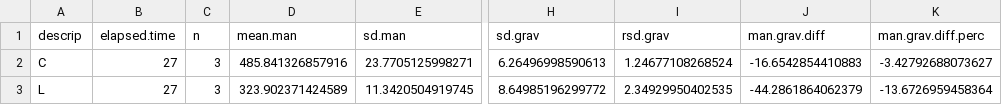
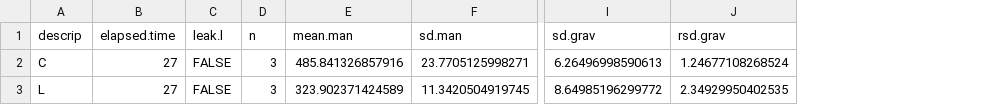
Before and after one commit to sashahafner/GD-BMP_paper_2019, a CSV file: experiments/UQ2/man.grav/results/BMP.csv, drawn as a sheet; only a part is shown, gaps mark what is left out; removed rows and columns are numbered as before the commit, all else as after; the diff names each change by its address in the sheet, - before the commit and + after, or states it on an @@ line.

```diff
--- a/experiments/UQ2/man.grav/results/BMP.csv
+++ b/experiments/UQ2/man.grav/results/BMP.csv
+column C (leak.l), rows 2-3: FALSE | FALSE
-column J (man.grav.diff), rows 2-3: -16.6542854410883 | -44.2861864062379
-column K (man.grav.diff.perc), rows 2-3: -3.42792688073627 | -13.6726959458364
```
Also changed, not shown: experiments/UQ2/gd/results/gdxCH4.csv, experiments/UQ2/man.grav/output/BMP.all.csv, 27 other files.
